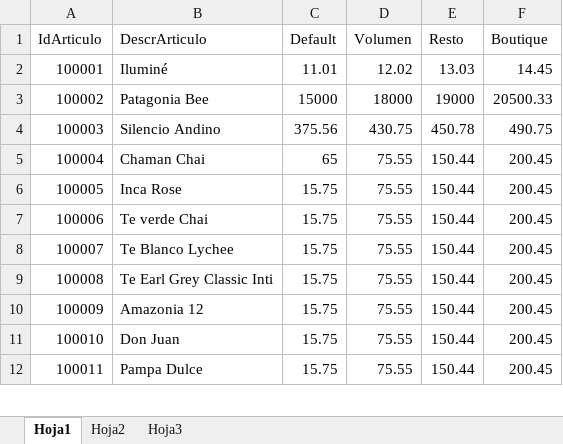
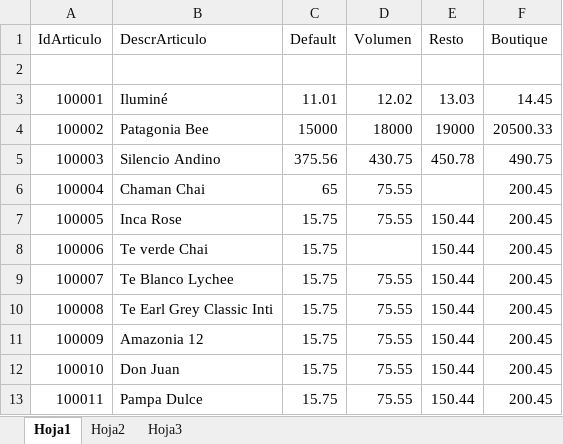
Before and after one commit to pjeconde/CedServicios, an Excel workbook: SQL/Orellana-PruebaImportacionPrecios.xlsx, sheet Hoja1, drawn as a sheet; only a part is shown; values as stored, in another font and other column widths than the file's, no borders; addresses are those after the commit; the diff names each change by its address in the sheet, - before the commit and + after, or states it on an @@ line.

Commit message:
Planilla Excel

```diff
--- a/SQL/Orellana-PruebaImportacionPrecios.xlsx (sheet Hoja1)
+++ b/SQL/Orellana-PruebaImportacionPrecios.xlsx (sheet Hoja1)
+row 2: (empty)
-E6 (Resto): 150.44
+E6 (Resto): (empty)
-D8 (Volumen): 75.55
+D8 (Volumen): (empty)
```
